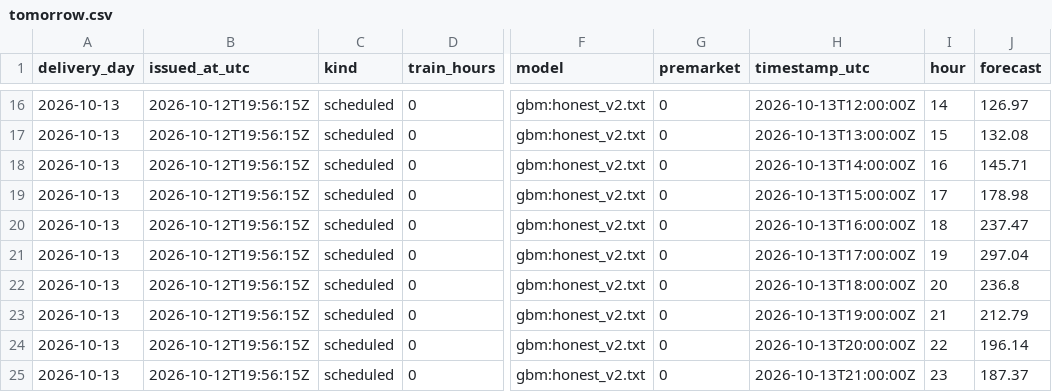
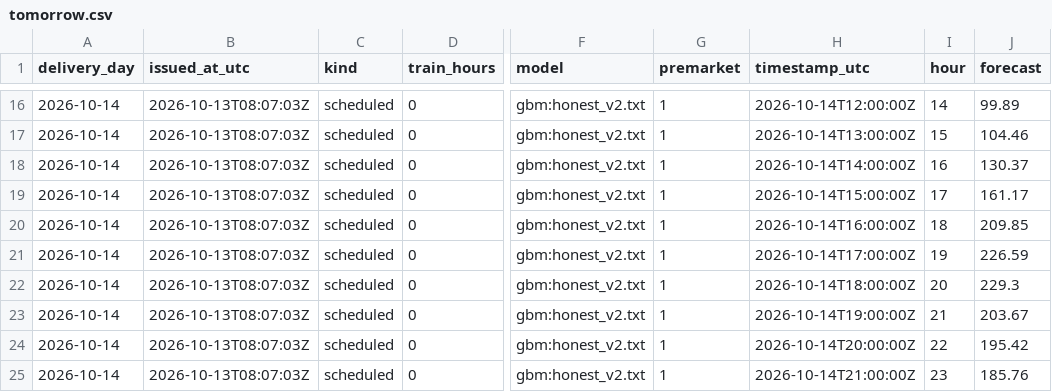
Before and after one commit to gerardorosch02/thermo-fr, a CSV file: published/tomorrow.csv, drawn as a sheet; only a part is shown, gaps mark what is left out; the diff covers the shown part only; the diff names each change by its address in the sheet, - before the commit and + after, or states it on an @@ line.

```diff
--- a/published/tomorrow.csv
+++ b/published/tomorrow.csv
-A16:A25 (delivery_day): 2026-10-13
+A16:A25 (delivery_day): 2026-10-14
-B16:B25 (issued_at_utc): 2026-10-12T19:56:15Z
+B16:B25 (issued_at_utc): 2026-10-13T08:07:03Z
-G16:G25 (premarket): 0
+G16:G25 (premarket): 1
-H16 (timestamp_utc): 2026-10-13T12:00:00Z
+H16 (timestamp_utc): 2026-10-14T12:00:00Z
-J16 (forecast): 126.97
+J16 (forecast): 99.89
-H17 (timestamp_utc): 2026-10-13T13:00:00Z
+H17 (timestamp_utc): 2026-10-14T13:00:00Z
-J17 (forecast): 132.08
+J17 (forecast): 104.46
-H18 (timestamp_utc): 2026-10-13T14:00:00Z
+H18 (timestamp_utc): 2026-10-14T14:00:00Z
-J18 (forecast): 145.71
+J18 (forecast): 130.37
-H19 (timestamp_utc): 2026-10-13T15:00:00Z
+H19 (timestamp_utc): 2026-10-14T15:00:00Z
-J19 (forecast): 178.98
+J19 (forecast): 161.17
-H20 (timestamp_utc): 2026-10-13T16:00:00Z
+H20 (timestamp_utc): 2026-10-14T16:00:00Z
-J20 (forecast): 237.47
+J20 (forecast): 209.85
-H21 (timestamp_utc): 2026-10-13T17:00:00Z
+H21 (timestamp_utc): 2026-10-14T17:00:00Z
-J21 (forecast): 297.04
+J21 (forecast): 226.59
-H22 (timestamp_utc): 2026-10-13T18:00:00Z
+H22 (timestamp_utc): 2026-10-14T18:00:00Z
-J22 (forecast): 236.8
+J22 (forecast): 229.3
-H23 (timestamp_utc): 2026-10-13T19:00:00Z
+H23 (timestamp_utc): 2026-10-14T19:00:00Z
-J23 (forecast): 212.79
+J23 (forecast): 203.67
-H24 (timestamp_utc): 2026-10-13T20:00:00Z
+H24 (timestamp_utc): 2026-10-14T20:00:00Z
-J24 (forecast): 196.14
+J24 (forecast): 195.42
-H25 (timestamp_utc): 2026-10-13T21:00:00Z
+H25 (timestamp_utc): 2026-10-14T21:00:00Z
-J25 (forecast): 187.37
+J25 (forecast): 185.76
```
Also changed, not shown: 70 edited cells elsewhere in this file, published/forecasts.csv, published/probabilistic.csv, 2 other files.
